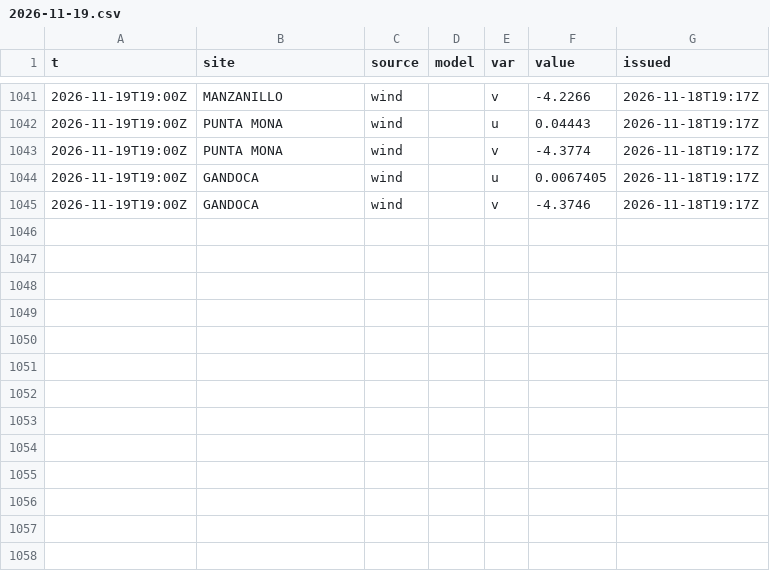
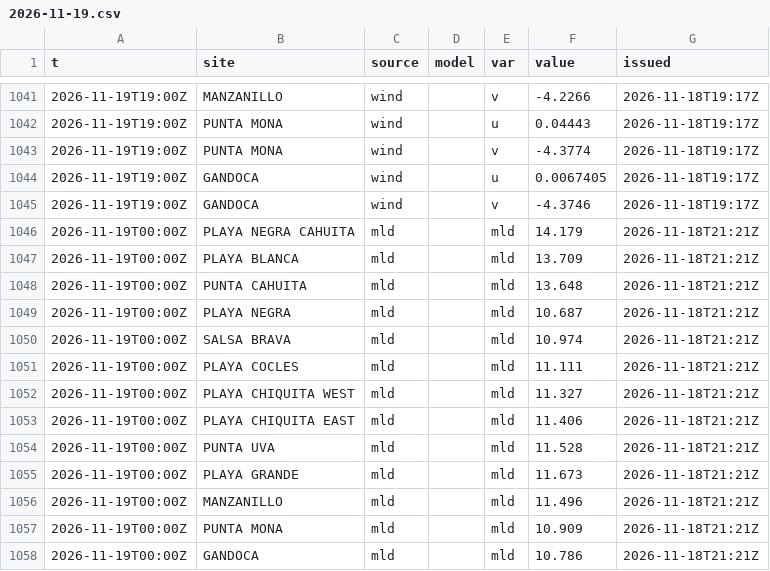
Before and after one commit to josephmclachlan/Fishing-and-Tides, a CSV file: data/2026/2026-11-19.csv, drawn as a sheet; only a part is shown, gaps mark what is left out; the diff names each change by its address in the sheet, - before the commit and + after, or states it on an @@ line.

```diff
--- a/data/2026/2026-11-19.csv
+++ b/data/2026/2026-11-19.csv
+row 1046: 2026-11-19T00:00Z | PLAYA NEGRA CAHUITA | mld |  | mld | 14.179 | 2026-11-18T21:21Z
+row 1047: 2026-11-19T00:00Z | PLAYA BLANCA | mld |  | mld | 13.709 | 2026-11-18T21:21Z
+row 1048: 2026-11-19T00:00Z | PUNTA CAHUITA | mld |  | mld | 13.648 | 2026-11-18T21:21Z
+row 1049: 2026-11-19T00:00Z | PLAYA NEGRA | mld |  | mld | 10.687 | 2026-11-18T21:21Z
+row 1050: 2026-11-19T00:00Z | SALSA BRAVA | mld |  | mld | 10.974 | 2026-11-18T21:21Z
+row 1051: 2026-11-19T00:00Z | PLAYA COCLES | mld |  | mld | 11.111 | 2026-11-18T21:21Z
+row 1052: 2026-11-19T00:00Z | PLAYA CHIQUITA WEST | mld |  | mld | 11.327 | 2026-11-18T21:21Z
+row 1053: 2026-11-19T00:00Z | PLAYA CHIQUITA EAST | mld |  | mld | 11.406 | 2026-11-18T21:21Z
+row 1054: 2026-11-19T00:00Z | PUNTA UVA | mld |  | mld | 11.528 | 2026-11-18T21:21Z
+row 1055: 2026-11-19T00:00Z | PLAYA GRANDE | mld |  | mld | 11.673 | 2026-11-18T21:21Z
+row 1056: 2026-11-19T00:00Z | MANZANILLO | mld |  | mld | 11.496 | 2026-11-18T21:21Z
+row 1057: 2026-11-19T00:00Z | PUNTA MONA | mld |  | mld | 10.909 | 2026-11-18T21:21Z
+row 1058: 2026-11-19T00:00Z | GANDOCA | mld |  | mld | 10.786 | 2026-11-18T21:21Z
```
Also changed, not shown: data/2026/2026-11-18.csv, 1 other file.
